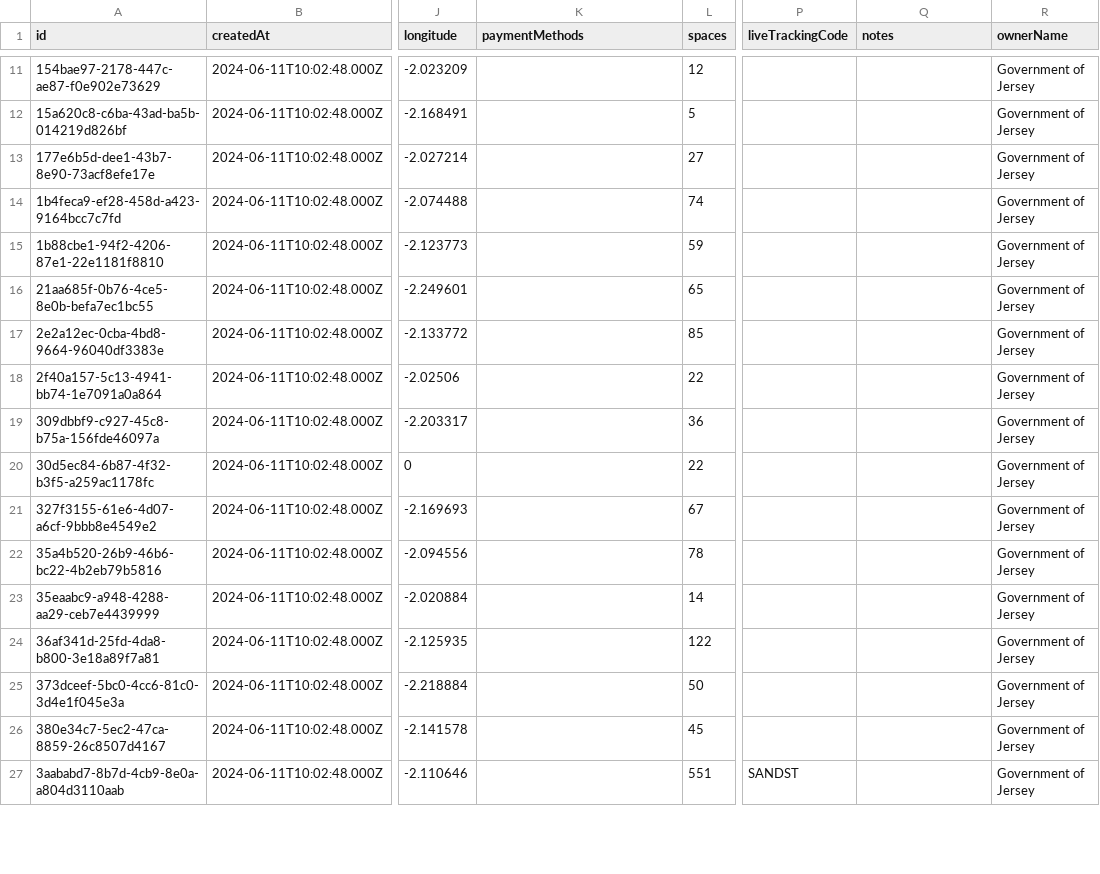
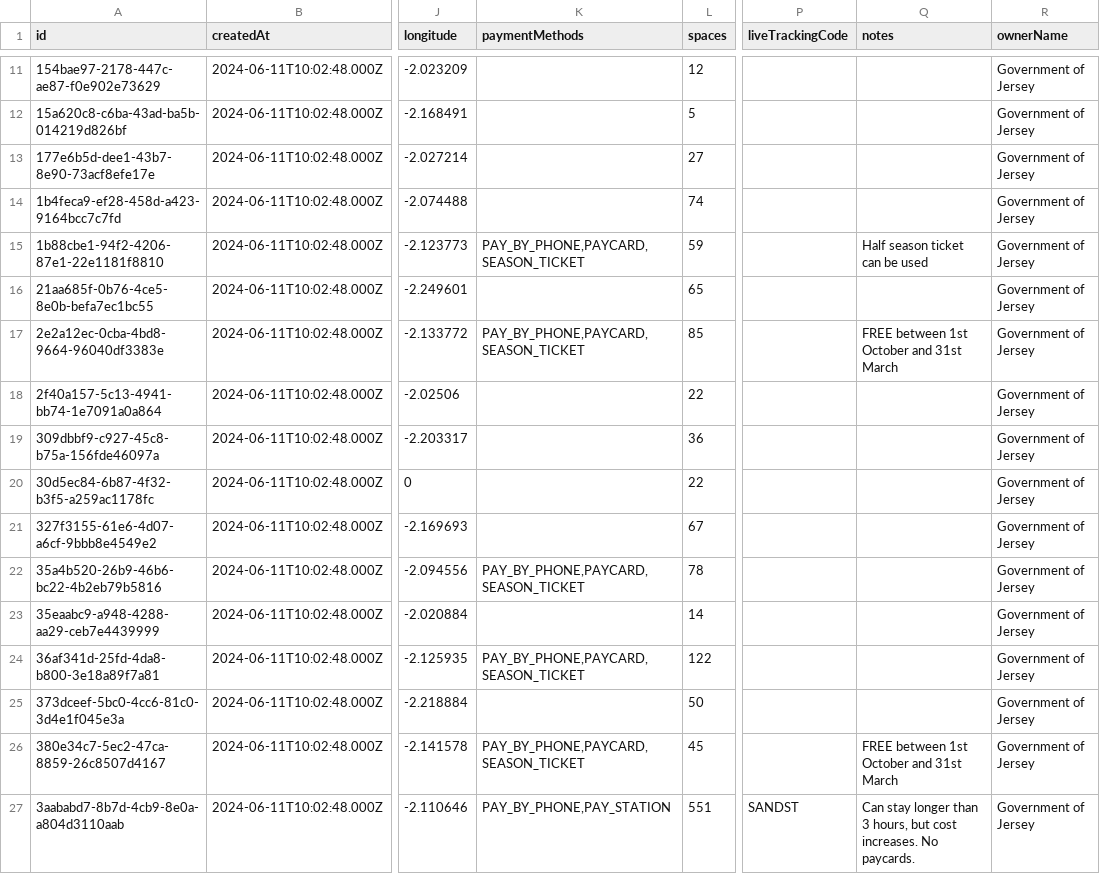
Before and after one commit to glitchjsy/opendata-downloads, a CSV file: data/carparks/carparks.csv, drawn as a sheet; only a part is shown, gaps mark what is left out; the diff covers the shown part only; the diff names each change by its address in the sheet, - before the commit and + after, or states it on an @@ line.

```diff
--- a/data/carparks/carparks.csv
+++ b/data/carparks/carparks.csv
-K15 (paymentMethods): (empty)
+K15 (paymentMethods): PAY_BY_PHONE,PAYCARD,SEASON_TICKET
-Q15 (notes): (empty)
+Q15 (notes): Half season ticket can be used
-K17 (paymentMethods): (empty)
+K17 (paymentMethods): PAY_BY_PHONE,PAYCARD,SEASON_TICKET
-Q17 (notes): (empty)
+Q17 (notes): FREE between 1st October and 31st March
-K22 (paymentMethods): (empty)
+K22 (paymentMethods): PAY_BY_PHONE,PAYCARD,SEASON_TICKET
-K24 (paymentMethods): (empty)
+K24 (paymentMethods): PAY_BY_PHONE,PAYCARD,SEASON_TICKET
-K26 (paymentMethods): (empty)
+K26 (paymentMethods): PAY_BY_PHONE,PAYCARD,SEASON_TICKET
-Q26 (notes): (empty)
+Q26 (notes): FREE between 1st October and 31st March
-K27 (paymentMethods): (empty)
+K27 (paymentMethods): PAY_BY_PHONE,PAY_STATION
-Q27 (notes): (empty)
+Q27 (notes): Can stay longer than 3 hours, but cost increases. No paycards.
```
Also changed, not shown: 39 edited cells elsewhere in this file, data/eatsafe/eatsafe.csv, 11 other files.
